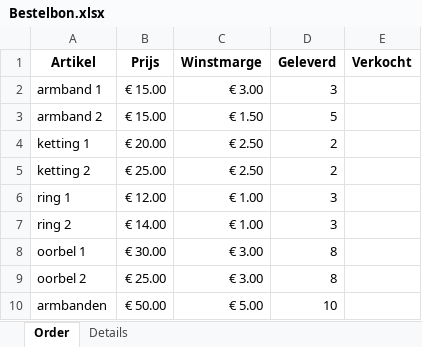
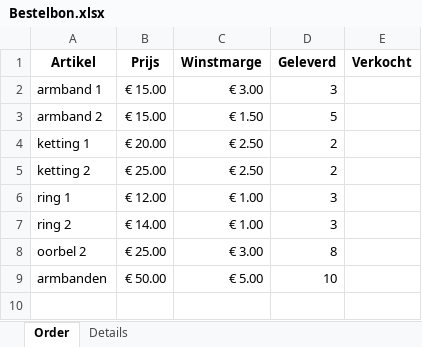
Before and after one commit to SeppeVanheulenberghe/Snuisters, an Excel workbook: Bestelbon.xlsx, sheet Order, drawn as a sheet; values as stored, in another font and other column widths than the file's, no borders; the diff names each change by its address in the sheet, - before the commit and + after, or states it on an @@ line.

```diff
--- a/Bestelbon.xlsx (sheet Order)
+++ b/Bestelbon.xlsx (sheet Order)
-row 8: oorbel 1 | € 30.00 | € 3.00 | 8
```
Also changed, not shown: 4 other files.
